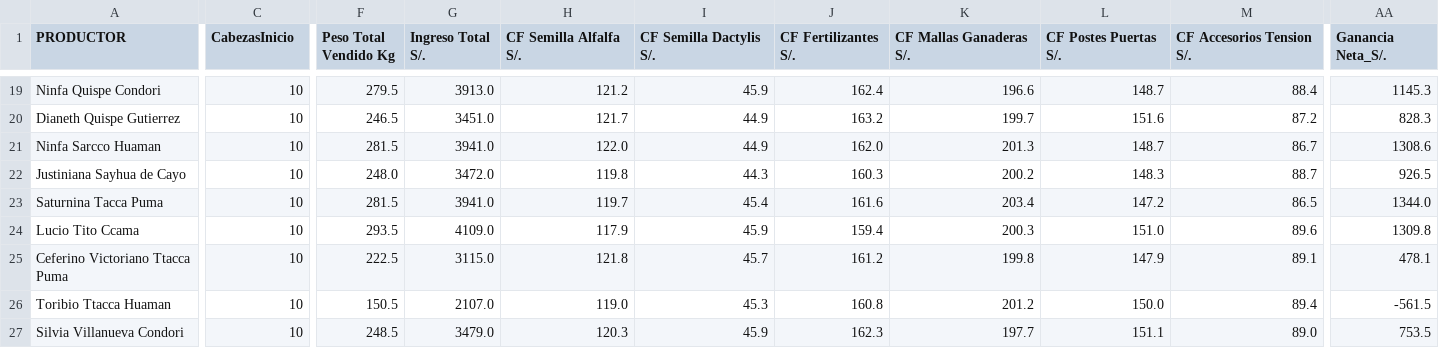
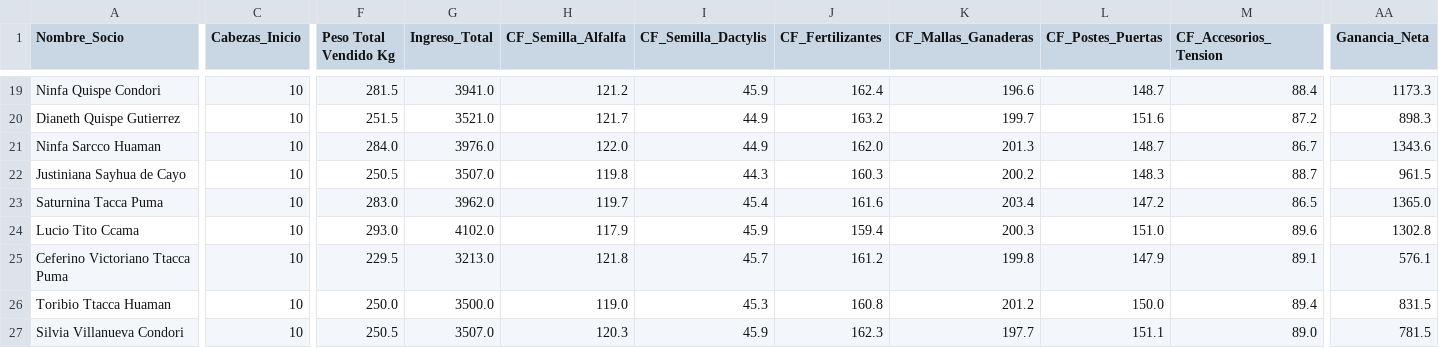
Before and after one commit to 1jorge22/trabajo, a CSV file: Agroideas/RegistrosDeProducción/Csv/Costos_Ene_Abr_2026.csv, drawn as a sheet; only a part is shown, gaps mark what is left out; the diff covers the shown part only; the diff names each change by its address in the sheet, - before the commit and + after, or states it on an @@ line.

```diff
--- a/Agroideas/RegistrosDeProducción/Csv/Costos_Ene_Abr_2026.csv
+++ b/Agroideas/RegistrosDeProducción/Csv/Costos_Ene_Abr_2026.csv
-A1: PRODUCTOR
+A1: Nombre_Socio
-C1: CabezasInicio
+C1: Cabezas_Inicio
-G1: Ingreso Total S/.
+G1: Ingreso_Total
-H1: CF Semilla Alfalfa S/.
+H1: CF_Semilla_Alfalfa
-I1: CF Semilla Dactylis S/.
+I1: CF_Semilla_Dactylis
-J1: CF Fertilizantes S/.
+J1: CF_Fertilizantes
-K1: CF Mallas Ganaderas S/.
+K1: CF_Mallas_Ganaderas
-L1: CF Postes Puertas S/.
+L1: CF_Postes_Puertas
-M1: CF Accesorios Tension S/.
+M1: CF_Accesorios_Tension
-AA1: Ganancia Neta_S/.
+AA1: Ganancia_Neta
-F19 (Peso Total Vendido Kg): 279.5
+F19 (Peso Total Vendido Kg): 281.5
-G19 (Ingreso_Total): 3913.0
+G19 (Ingreso_Total): 3941.0
-AA19 (Ganancia_Neta): 1145.3
+AA19 (Ganancia_Neta): 1173.3
-F20 (Peso Total Vendido Kg): 246.5
+F20 (Peso Total Vendido Kg): 251.5
-G20 (Ingreso_Total): 3451.0
+G20 (Ingreso_Total): 3521.0
-AA20 (Ganancia_Neta): 828.3
+AA20 (Ganancia_Neta): 898.3
-F21 (Peso Total Vendido Kg): 281.5
+F21 (Peso Total Vendido Kg): 284.0
-G21 (Ingreso_Total): 3941.0
+G21 (Ingreso_Total): 3976.0
-AA21 (Ganancia_Neta): 1308.6
+AA21 (Ganancia_Neta): 1343.6
-F22 (Peso Total Vendido Kg): 248.0
+F22 (Peso Total Vendido Kg): 250.5
-G22 (Ingreso_Total): 3472.0
+G22 (Ingreso_Total): 3507.0
-AA22 (Ganancia_Neta): 926.5
+AA22 (Ganancia_Neta): 961.5
-F23 (Peso Total Vendido Kg): 281.5
+F23 (Peso Total Vendido Kg): 283.0
-G23 (Ingreso_Total): 3941.0
+G23 (Ingreso_Total): 3962.0
-AA23 (Ganancia_Neta): 1344.0
+AA23 (Ganancia_Neta): 1365.0
-F24 (Peso Total Vendido Kg): 293.5
+F24 (Peso Total Vendido Kg): 293.0
-G24 (Ingreso_Total): 4109.0
+G24 (Ingreso_Total): 4102.0
-AA24 (Ganancia_Neta): 1309.8
+AA24 (Ganancia_Neta): 1302.8
-F25 (Peso Total Vendido Kg): 222.5
+F25 (Peso Total Vendido Kg): 229.5
-G25 (Ingreso_Total): 3115.0
+G25 (Ingreso_Total): 3213.0
-AA25 (Ganancia_Neta): 478.1
+AA25 (Ganancia_Neta): 576.1
-F26 (Peso Total Vendido Kg): 150.5
+F26 (Peso Total Vendido Kg): 250.0
-G26 (Ingreso_Total): 2107.0
+G26 (Ingreso_Total): 3500.0
-AA26 (Ganancia_Neta): -561.5
+AA26 (Ganancia_Neta): 831.5
-F27 (Peso Total Vendido Kg): 248.5
+F27 (Peso Total Vendido Kg): 250.5
-G27 (Ingreso_Total): 3479.0
+G27 (Ingreso_Total): 3507.0
-AA27 (Ganancia_Neta): 753.5
+AA27 (Ganancia_Neta): 781.5
```
Also changed, not shown: 91 edited cells elsewhere in this file, Agroideas/RegistrosDeProducción/Csv/Costos_Sep_Dic_2025.csv, Agroideas/RegistrosDeProducción/Csv/RegistroProducciónEne-Abr_Corregidos.csv, 38 other files.
